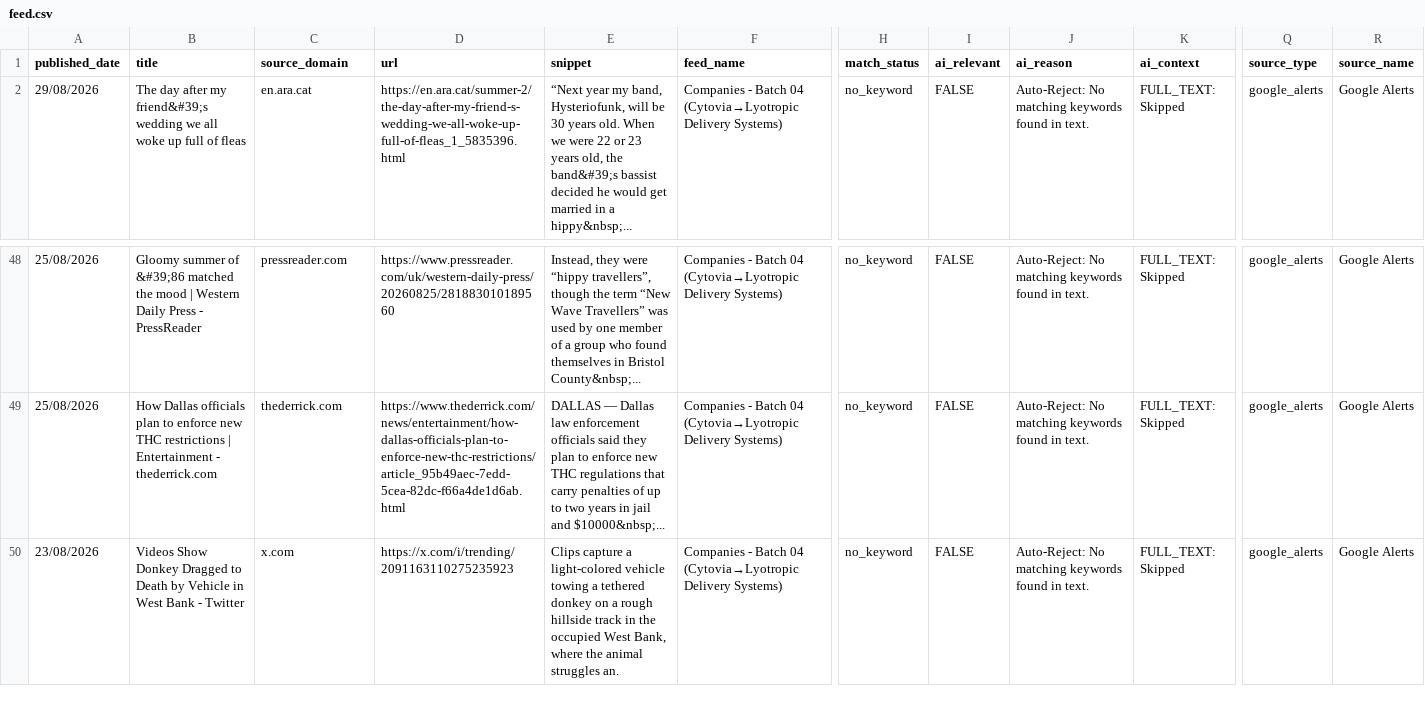
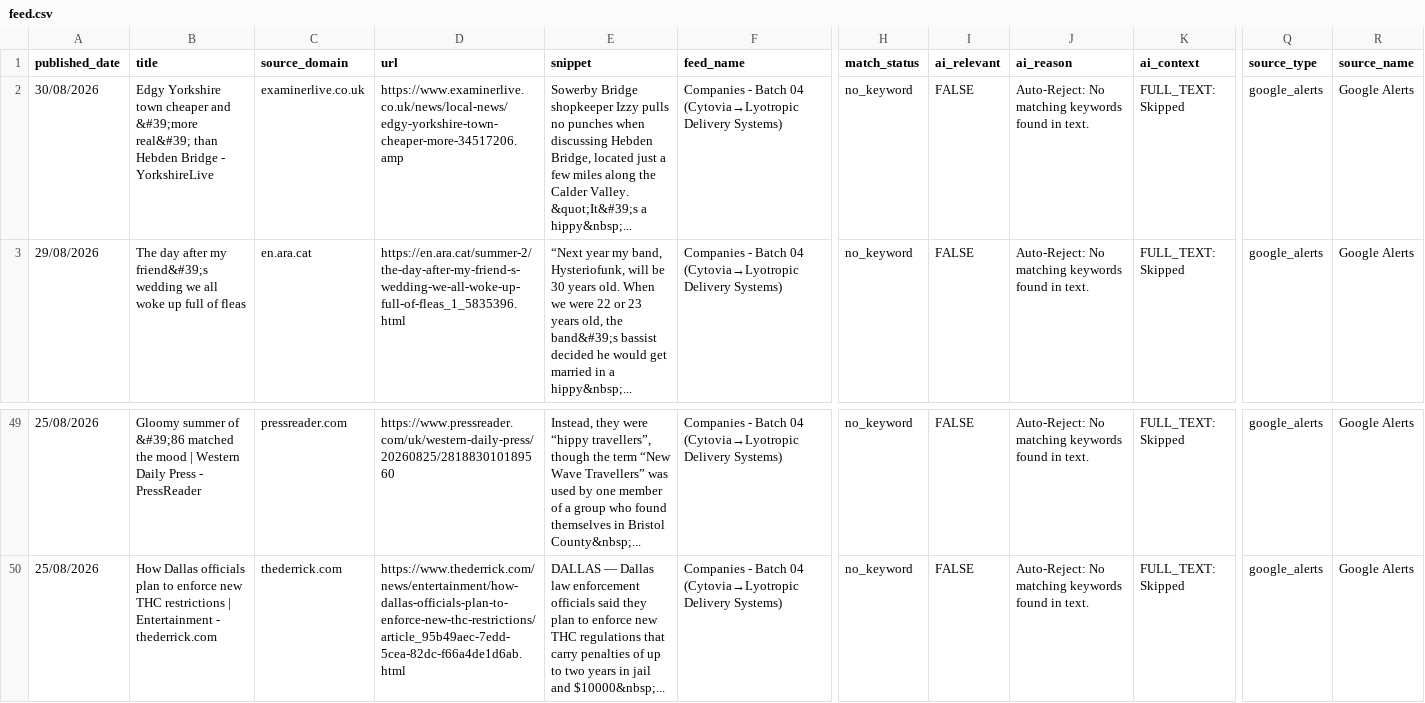
Before and after one commit to elyashivzangen/yissum-science, a CSV file: data_new_updater/feed.csv, drawn as a sheet; only a part is shown, gaps mark what is left out; removed rows and columns are numbered as before the commit, all else as after; rows hold the shown columns only; the diff names each change by its address in the sheet, - before the commit and + after, or states it on an @@ line.

```diff
--- a/data_new_updater/feed.csv
+++ b/data_new_updater/feed.csv
+row 2: 30/08/2026 | Edgy Yorkshire town cheaper and &#39;more real&#39; than Hebden Bridge - YorkshireLive | examinerlive.co.uk | https://www.examinerlive.co.uk/news/local-news/edgy-yorkshire-town-cheaper-more-34517206.amp | Sowerby Bridge shopkeeper Izzy pulls no punches when discussing Hebden Bridge, located just a few miles along the Calder Valley. &quot;It&#39;s a hippy&nbsp;... | Companies - Batch 04 (Cytovia→Lyotropic Delivery Systems) | no_keyword | FALSE | Auto-Reject: No matching keywords found in text. | FULL_TEXT: Skipped | google_alerts | Google Alerts
-row 50: 23/08/2026 | Videos Show Donkey Dragged to Death by Vehicle in West Bank - Twitter | x.com | https://x.com/i/trending/2091163110275235923 | Clips capture a light-colored vehicle towing a tethered donkey on a rough hillside track in the occupied West Bank, where the animal struggles an. | Companies - Batch 04 (Cytovia→Lyotropic Delivery Systems) | no_keyword | FALSE | Auto-Reject: No matching keywords found in text. | FULL_TEXT: Skipped | google_alerts | Google Alerts
```
Also changed, not shown: data_new_updater/feed_compact.csv, data_new_updater/feed_titles.csv, 2 other files.
